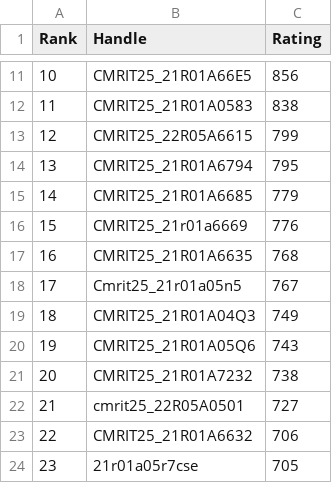
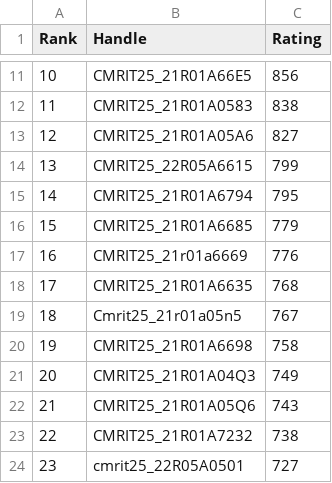
Before and after one commit to gabyah92/CodeforcesRankingGUI, a CSV file: Leaderboards/CurrentCodeforcesRatings.csv, drawn as a sheet; only a part is shown, gaps mark what is left out; the shorter side is filled out with more unchanged rows; addresses are those after the commit; the diff names each change by its address in the sheet, - before the commit and + after, or states it on an @@ line.

```diff
--- a/Leaderboards/CurrentCodeforcesRatings.csv
+++ b/Leaderboards/CurrentCodeforcesRatings.csv
+row 13: 12 | CMRIT25_21R01A05A6 | 827
@@ column A (Rank) renumbered from row 14 down @@
+row 20: 19 | CMRIT25_21R01A6698 | 758
```
